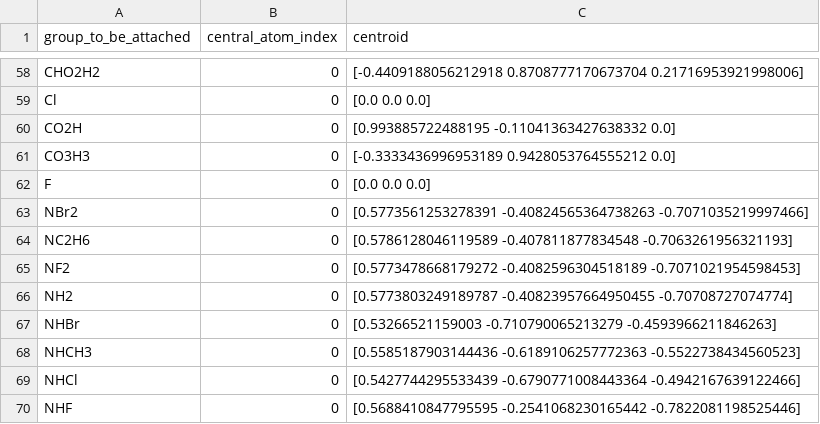
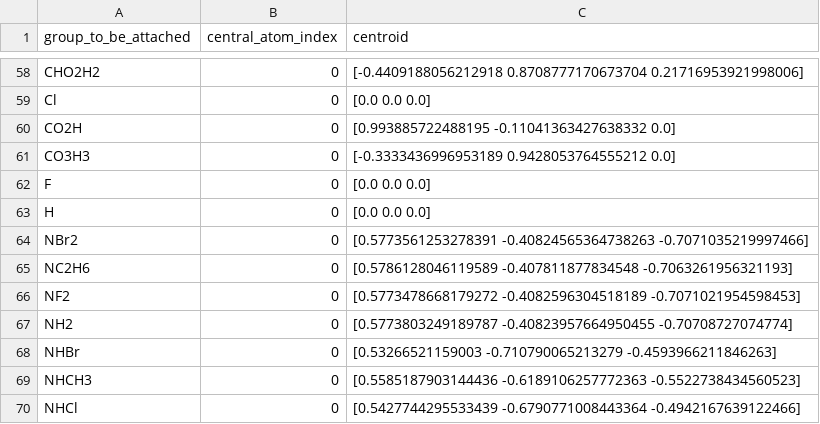
Before and after one commit to EPiCs-group/chemspax, a CSV file: substituents_xyz/manually_generated/central_atom_centroid_database.csv, drawn as a sheet; only a part is shown, gaps mark what is left out; the shorter side is filled out with more unchanged rows.

Commit message:
Added H, user can use this substituent to keep a site non-functionalized when using functionalize_and_optimize.sh

```diff
--- a/substituents_xyz/manually_generated/central_atom_centroid_database.csv
+++ b/substituents_xyz/manually_generated/central_atom_centroid_database.csv
@@ -62,2 +62,3 @@ CO3H3,0,[-0.3333436996953189 0.9428053764555212 0.0]
 F,0,[0.0 0.0 0.0]
+H,0,[0.0 0.0 0.0]
 NBr2,0,[0.5773561253278391 -0.40824565364738263 -0.7071035219997466]
```
Also changed, not shown: 2 other files.
